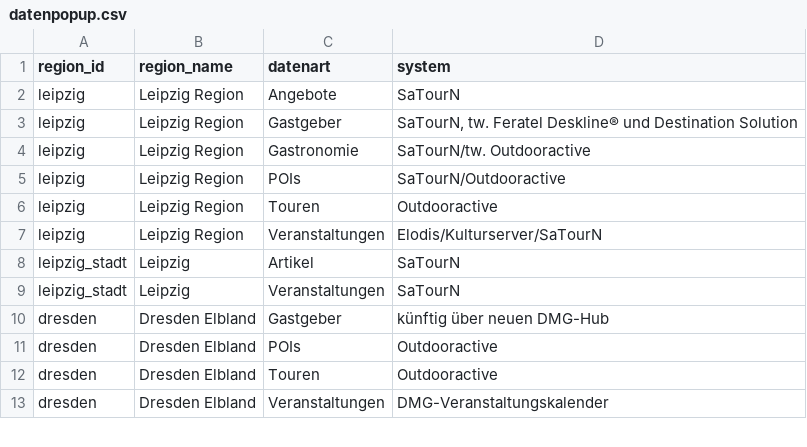
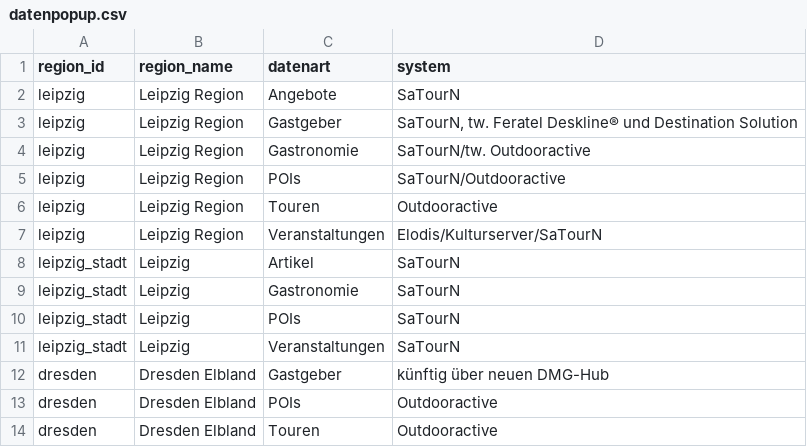
Before and after one commit to Isabell-Haber-TMGS/Datenlandkarte, a CSV file: datenpopup.csv, drawn as a sheet; only a part is shown; the shorter side is filled out with more unchanged rows.

Commit message:
Update datenpopup.csv

```diff
--- a/datenpopup.csv
+++ b/datenpopup.csv
@@ -8,2 +8,4 @@ leipzig,Leipzig Region,Veranstaltungen,Elodis/Kulturserver/SaTourN
 leipzig_stadt,Leipzig,Artikel,SaTourN
+leipzig_stadt,Leipzig,Gastronomie,SaTourN
+leipzig_stadt,Leipzig,POIs,SaTourN
 leipzig_stadt,Leipzig,Veranstaltungen,SaTourN
```
